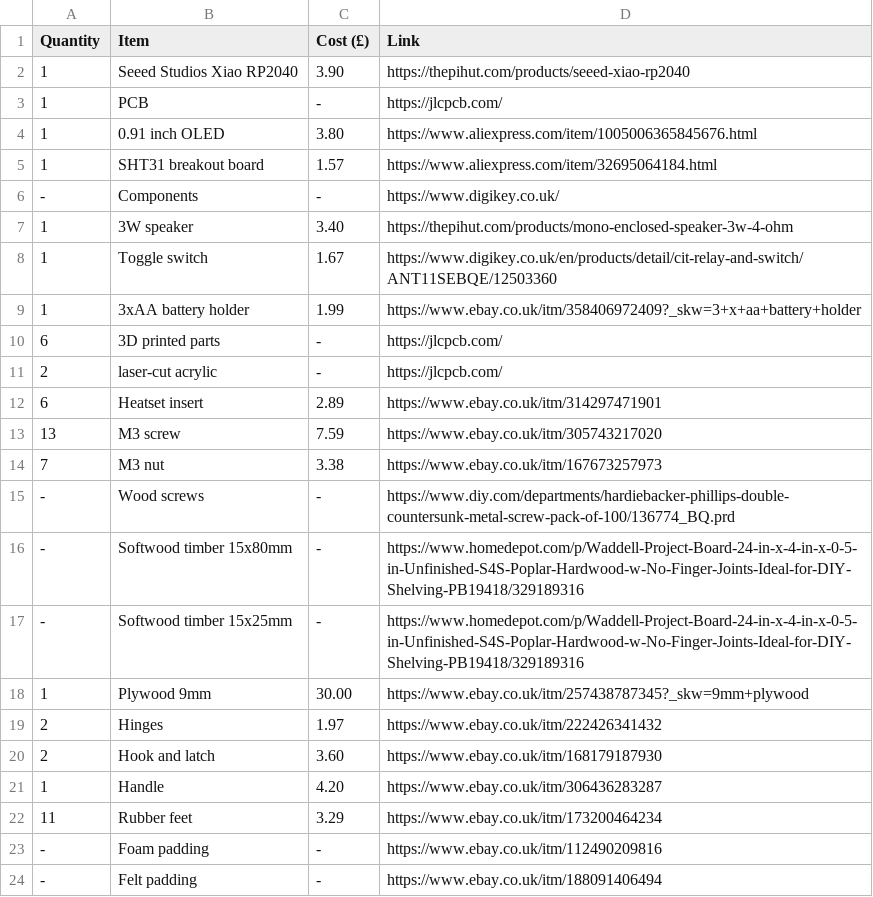
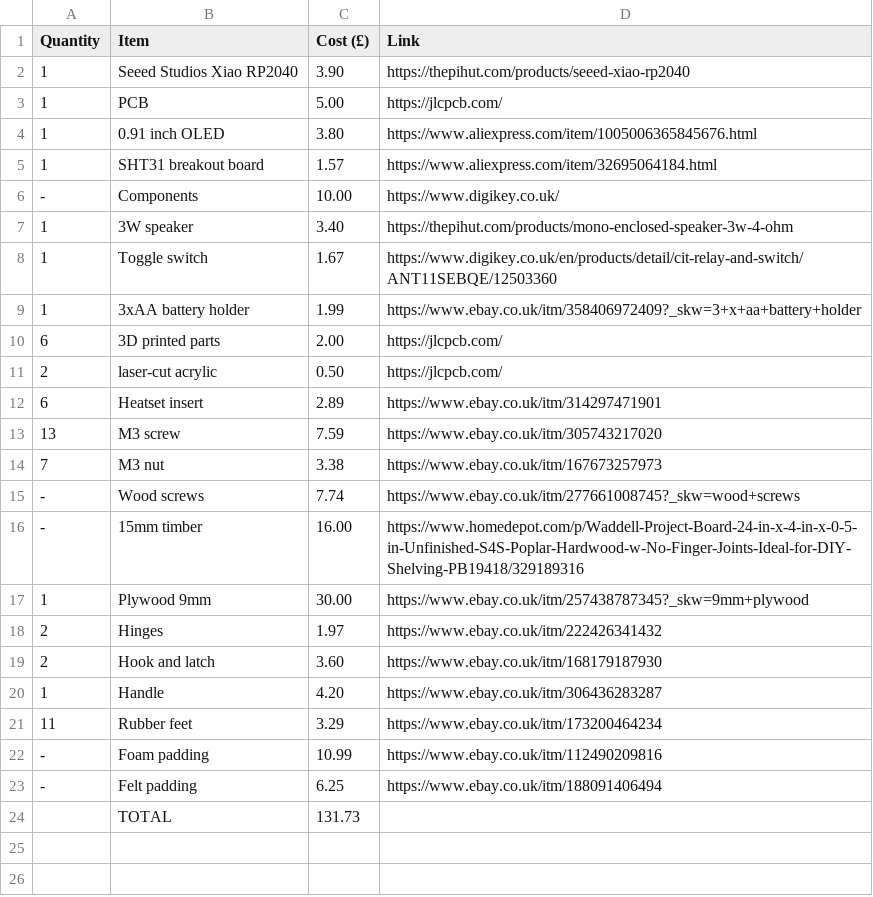
Before and after one commit to AndrewJ-25/Banjobox, a CSV file: BOM.csv, drawn as a sheet.

Commit message:
Update BOM.csv

```diff
--- a/BOM.csv
+++ b/BOM.csv
@@ -2,6 +2,6 @@ Quantity,Item,Cost (£),Link
 1,Seeed Studios Xiao RP2040,3.90,https://thepihut.com/products/seeed-xiao-rp2040
-1,PCB,-,https://jlcpcb.com/
+1,PCB,5.00,https://jlcpcb.com/
 1,0.91 inch OLED,3.80,https://www.aliexpress.com/item/1005006365845676.html
 1,SHT31 breakout board,1.57,https://www.aliexpress.com/item/32695064184.html
--,Components,-,https://www.digikey.co.uk/
+-,Components,10.00,https://www.digikey.co.uk/
 1,3W speaker,3.40,https://thepihut.com/products/mono-enclosed-speaker-3w-4-ohm
@@ -9,4 +9,4 @@ Quantity,Item,Cost (£),Link
 1,3xAA battery holder,1.99,https://www.ebay.co.uk/itm/358406972409?_skw=3+x+aa+battery+holder
-6,3D printed parts,-,https://jlcpcb.com/
-2,laser-cut acrylic,-,https://jlcpcb.com/
+6,3D printed parts,2.00,https://jlcpcb.com/
+2,laser-cut acrylic,0.50,https://jlcpcb.com/
 6,Heatset insert,2.89,https://www.ebay.co.uk/itm/314297471901
@@ -14,5 +14,4 @@ Quantity,Item,Cost (£),Link
 7,M3 nut,3.38,https://www.ebay.co.uk/itm/167673257973
--,Wood screws,-,https://www.diy.com/departments/hardiebacker-phillips-double-countersunk-metal-screw-pack-of-100/136774_BQ.prd
--,Softwood timber 15x80mm,-,https://www.homedepot.com/p/Waddell-Project-Board-24-in-x-4-in-x-0-5-in-Unfinished-S4S-Poplar-Hardwood-w-No-Finger-Joints-Ideal-for-DIY-Shelving-PB19418/329189316
--,Softwood timber 15x25mm,-,https://www.homedepot.com/p/Waddell-Project-Board-24-in-x-4-in-x-0-5-in-Unfinished-S4S-Poplar-Hardwood-w-No-Finger-Joints-Ideal-for-DIY-Shelving-PB19418/329189316
+-,Wood screws,7.74,https://www.ebay.co.uk/itm/277661008745?_skw=wood+screws
+-,15mm timber,16.00,https://www.homedepot.com/p/Waddell-Project-Board-24-in-x-4-in-x-0-5-in-Unfinished-S4S-Poplar-Hardwood-w-No-Finger-Joints-Ideal-for-DIY-Shelving-PB19418/329189316
 1,Plywood 9mm,30.00,https://www.ebay.co.uk/itm/257438787345?_skw=9mm+plywood
@@ -22,3 +21,4 @@ Quantity,Item,Cost (£),Link
 11,Rubber feet,3.29,https://www.ebay.co.uk/itm/173200464234
--,Foam padding,-,https://www.ebay.co.uk/itm/112490209816
--,Felt padding,-,https://www.ebay.co.uk/itm/188091406494
+-,Foam padding,10.99,https://www.ebay.co.uk/itm/112490209816
+-,Felt padding,6.25,https://www.ebay.co.uk/itm/188091406494
+,TOTAL,131.73,
```
